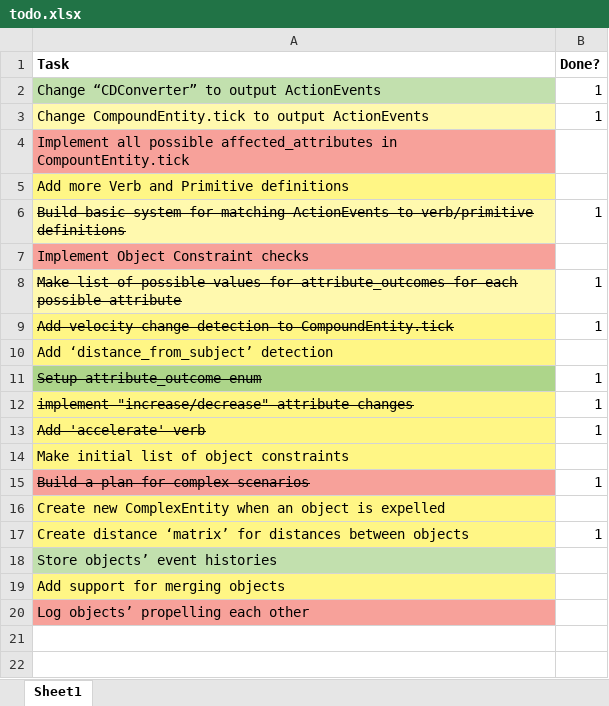
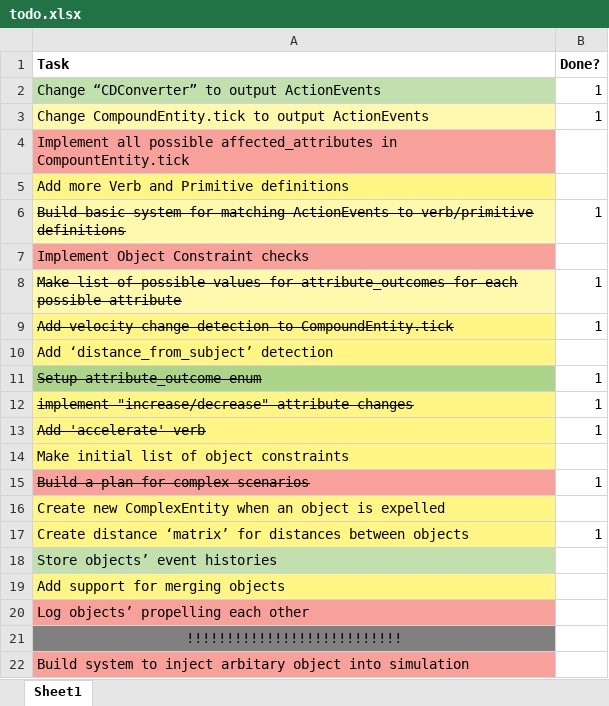
Before and after one commit to JessFairbairn/ConDep, an Excel workbook: todo.xlsx, sheet Sheet1, drawn as a sheet; values as stored, in another font and other column widths than the file's, no borders; conditional formats not drawn; the diff names each change by its address in the sheet, - before the commit and + after, or states it on an @@ line.

```diff
--- a/todo.xlsx (sheet Sheet1)
+++ b/todo.xlsx (sheet Sheet1)
+row 21: !!!!!!!!!!!!!!!!!!!!!!!!!!!
+row 22: Build system to inject arbitary object into simulation
```
Also changed, not shown: 15 other files.
